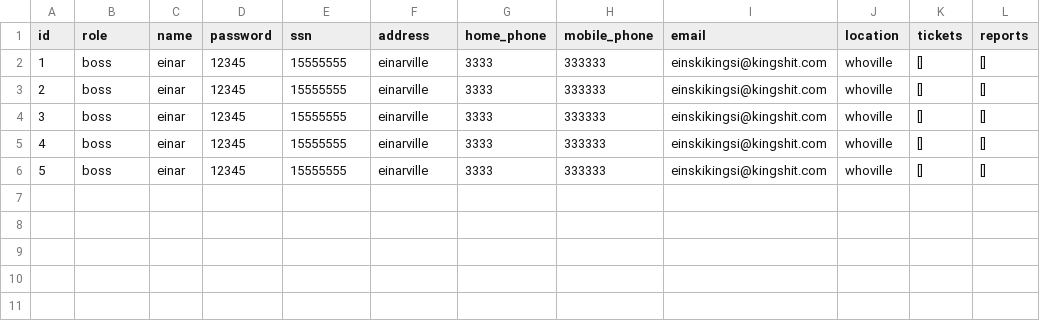
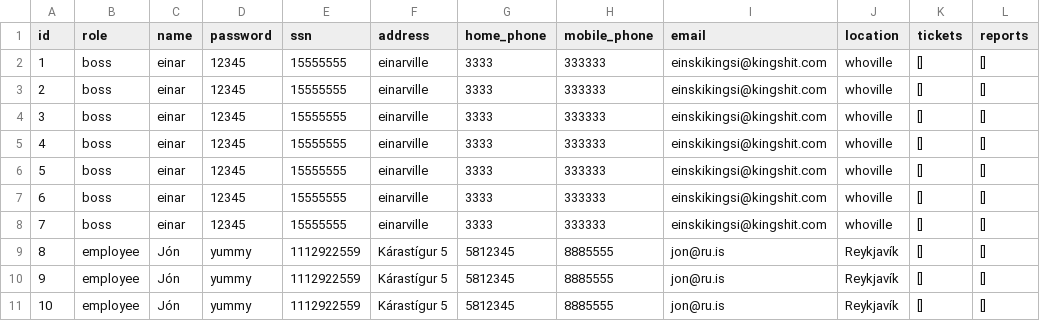
Before and after one commit to unnar19/pepsi-max, a CSV file: app/csv-files/Employee.csv, drawn as a sheet; the diff names each change by its address in the sheet, - before the commit and + after, or states it on an @@ line.

Commit message:
Finish register_employee through all layers

```diff
--- a/app/csv-files/Employee.csv
+++ b/app/csv-files/Employee.csv
+row 7: 6 | boss | einar | 12345 | 15555555 | einarville | 3333 | 333333 | einskikingsi@kingshit.com | whoville | [] | []
+row 8: 7 | boss | einar | 12345 | 15555555 | einarville | 3333 | 333333 | einskikingsi@kingshit.com | whoville | [] | []
+row 9: 8 | employee | Jón | yummy | 1112922559 | Kárastígur 5 | 5812345 | 8885555 | jon@ru.is | Reykjavík | [] | []
+row 10: 9 | employee | Jón | yummy | 1112922559 | Kárastígur 5 | 5812345 | 8885555 | jon@ru.is | Reykjavík | [] | []
+row 11: 10 | employee | Jón | yummy | 1112922559 | Kárastígur 5 | 5812345 | 8885555 | jon@ru.is | Reykjavík | [] | []
```
Also changed, not shown: 4 other files.
